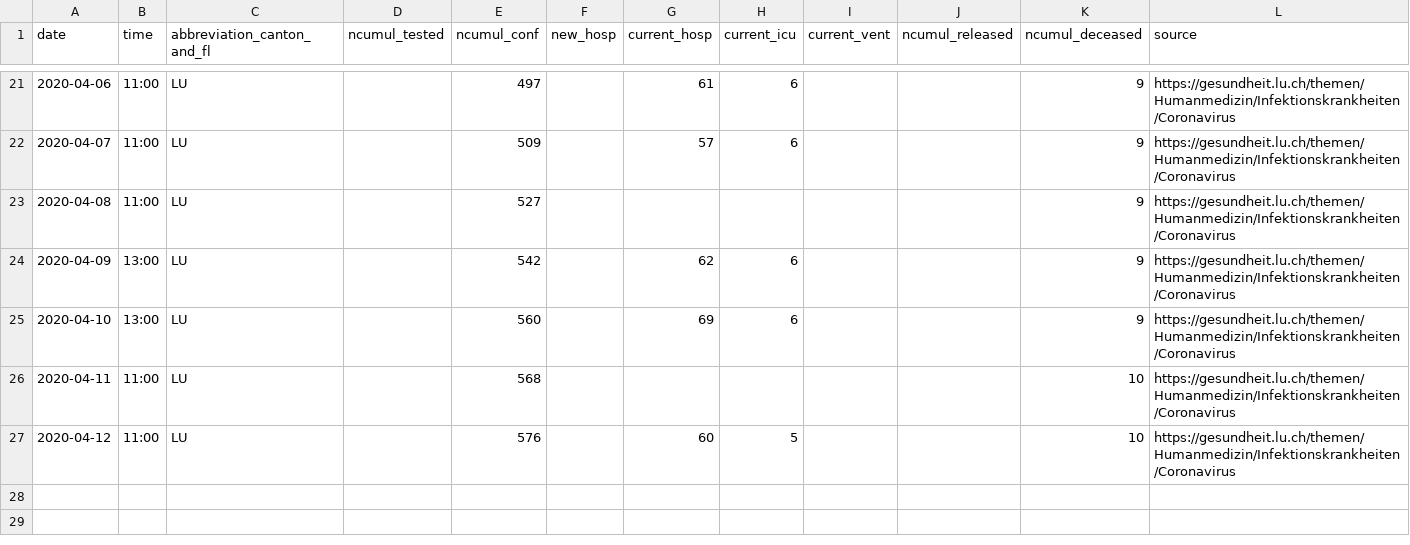
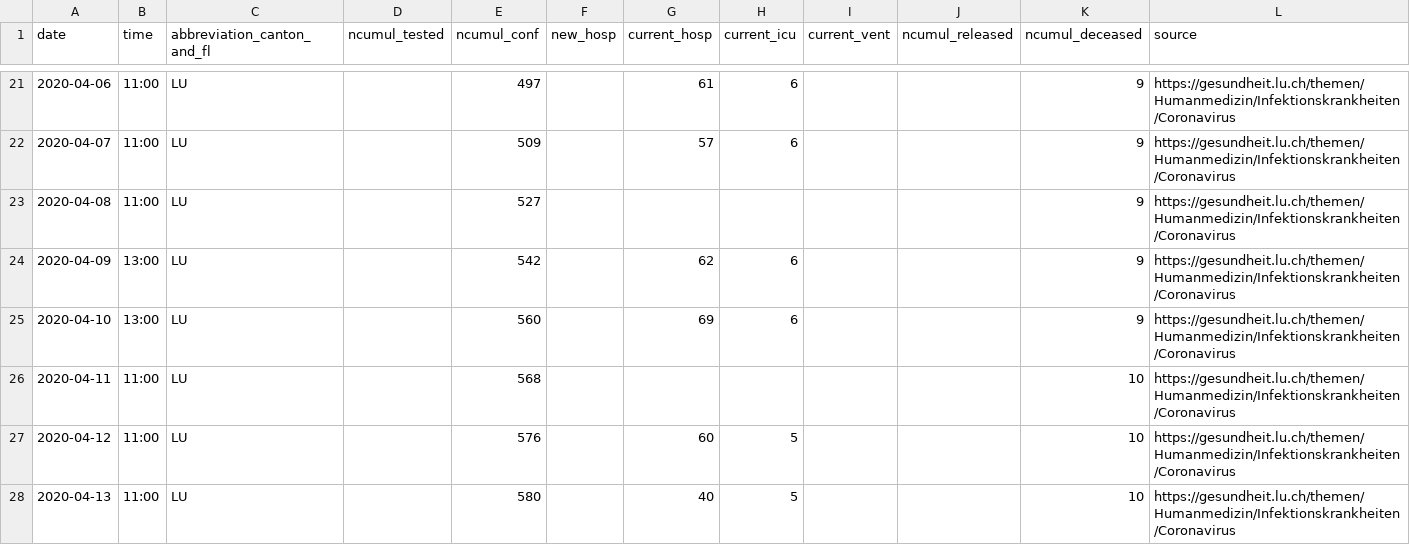
Before and after one commit to openZH/covid_19, a CSV file: fallzahlen_kanton_total_csv_v2/COVID19_Fallzahlen_Kanton_LU_total.csv, drawn as a sheet; only a part is shown, gaps mark what is left out; the diff names each change by its address in the sheet, - before the commit and + after, or states it on an @@ line.

```diff
--- a/fallzahlen_kanton_total_csv_v2/COVID19_Fallzahlen_Kanton_LU_total.csv
+++ b/fallzahlen_kanton_total_csv_v2/COVID19_Fallzahlen_Kanton_LU_total.csv
+row 28: 2020-04-13 | 11:00 | LU |  | 580 |  | 40 | 5 |  |  | 10 | https://gesundheit.lu.ch/themen/Humanmedizin/Infektionskrankheiten/Coronavirus
```
